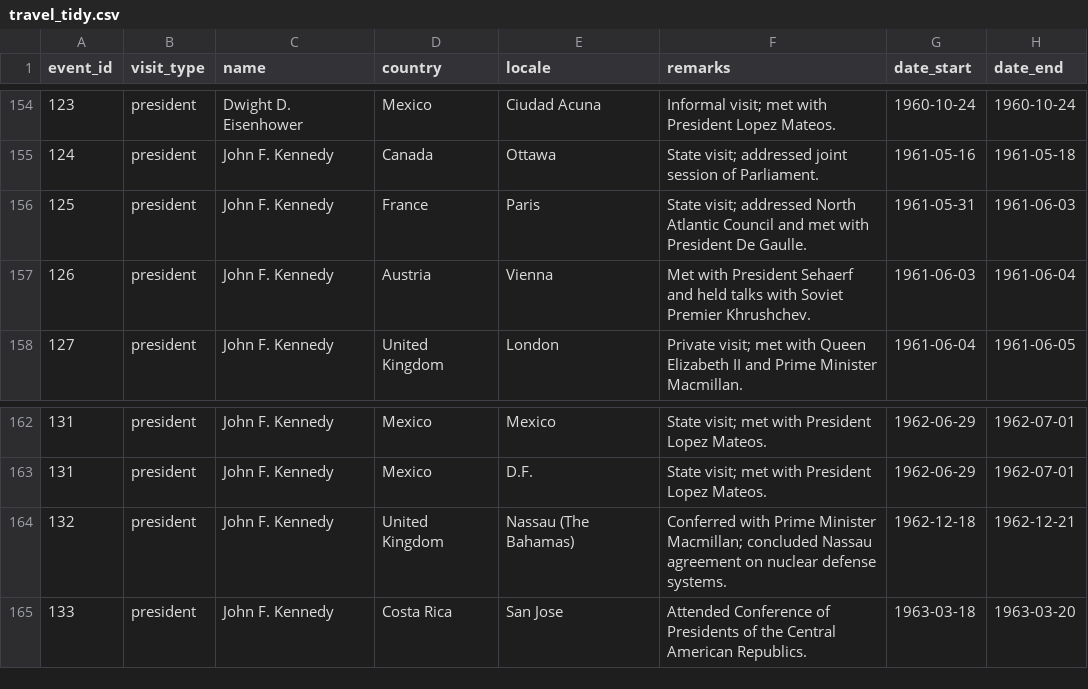
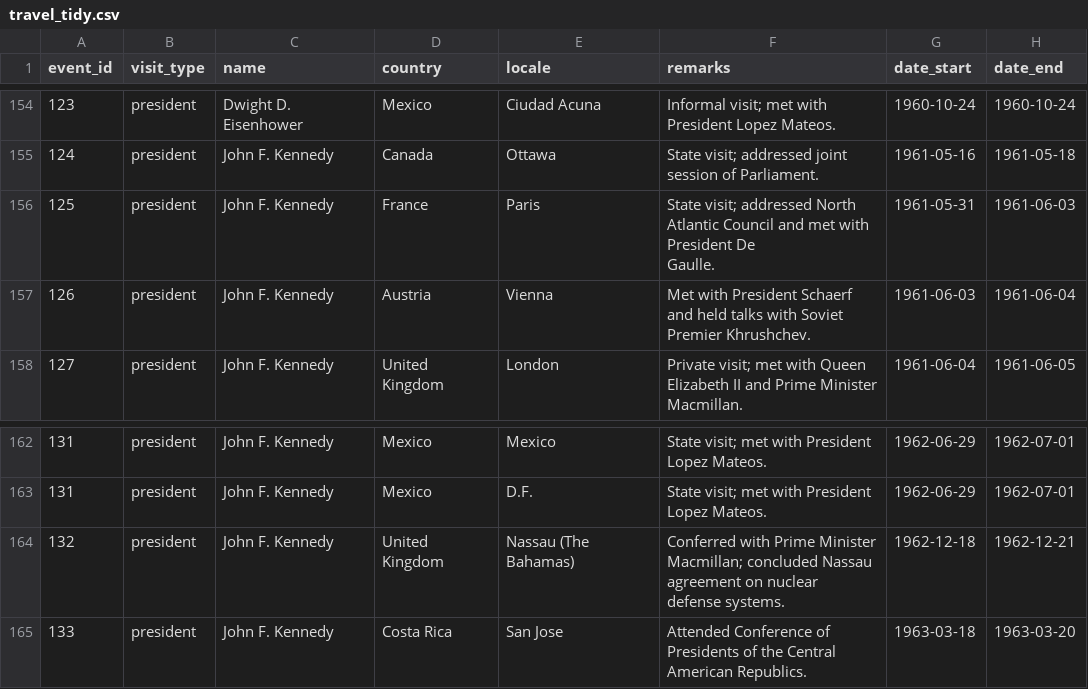
Before and after one commit to evdkv/pres-travel-analysis, a CSV file: data/travel_tidy.csv, drawn as a sheet; only a part is shown, gaps mark what is left out.

Commit message:
Update datasets

```diff
--- a/data/travel_tidy.csv
+++ b/data/travel_tidy.csv
@@ -155,4 +155,5 @@ event_id,visit_type,name,country,locale,remarks,date_start,date_end
 124,president,John F. Kennedy,Canada,Ottawa,State visit; addressed joint session of Parliament.,1961-05-16,1961-05-18
-125,president,John F. Kennedy,France,Paris,State visit; addressed North Atlantic Council and met with President De Gaulle.,1961-05-31,1961-06-03
-126,president,John F. Kennedy,Austria,Vienna,Met with President Sehaerf and held talks with Soviet Premier Khrushchev.,1961-06-03,1961-06-04
+125,president,John F. Kennedy,France,Paris,"State visit; addressed North Atlantic Council and met with President De
+            Gaulle.",1961-05-31,1961-06-03
+126,president,John F. Kennedy,Austria,Vienna,Met with President Schaerf and held talks with Soviet Premier Khrushchev.,1961-06-03,1961-06-04
 127,president,John F. Kennedy,United Kingdom,London,Private visit; met with Queen Elizabeth II and Prime Minister Macmillan.,1961-06-04,1961-06-05
@@ -163,3 +164,4 @@ event_id,visit_type,name,country,locale,remarks,date_start,date_end
 131,president,John F. Kennedy,Mexico,D.F.,State visit; met with President Lopez Mateos.,1962-06-29,1962-07-01
-132,president,John F. Kennedy,United Kingdom,Nassau (The Bahamas),Conferred with Prime Minister Macmillan; concluded Nassau agreement on nuclear defense systems.,1962-12-18,1962-12-21
+132,president,John F. Kennedy,United Kingdom,Nassau (The Bahamas),"Conferred with Prime Minister Macmillan; concluded Nassau agreement on nuclear
+            defense systems.",1962-12-18,1962-12-21
 133,president,John F. Kennedy,Costa Rica,San Jose,Attended Conference of Presidents of the Central American Republics.,1963-03-18,1963-03-20
```
Also changed, not shown: data/travel_processed.csv, data/travel_raw.csv.
